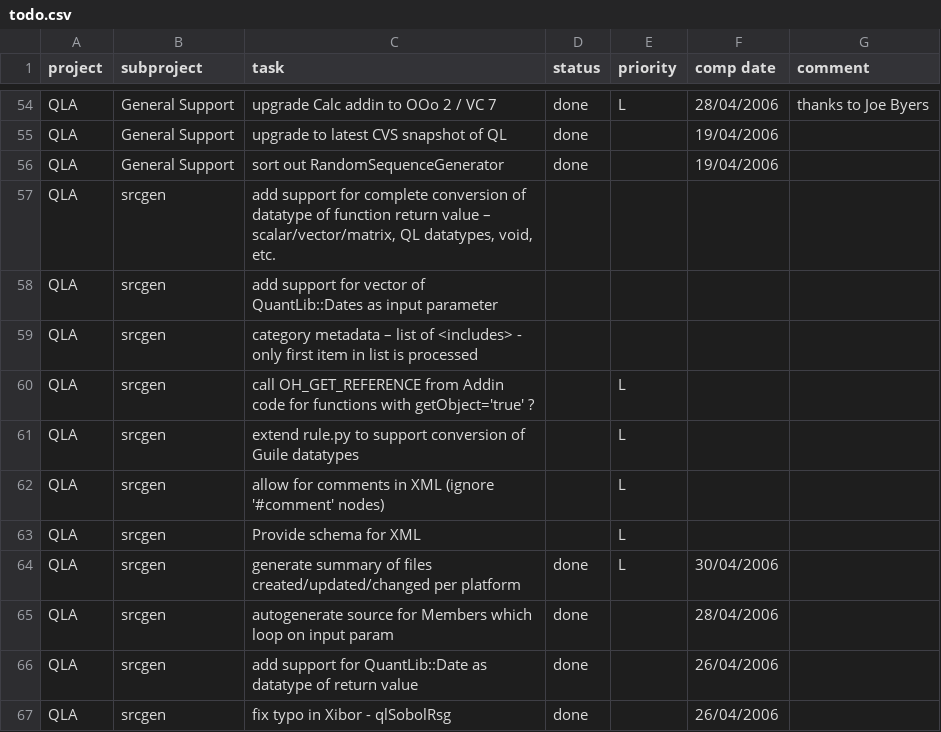
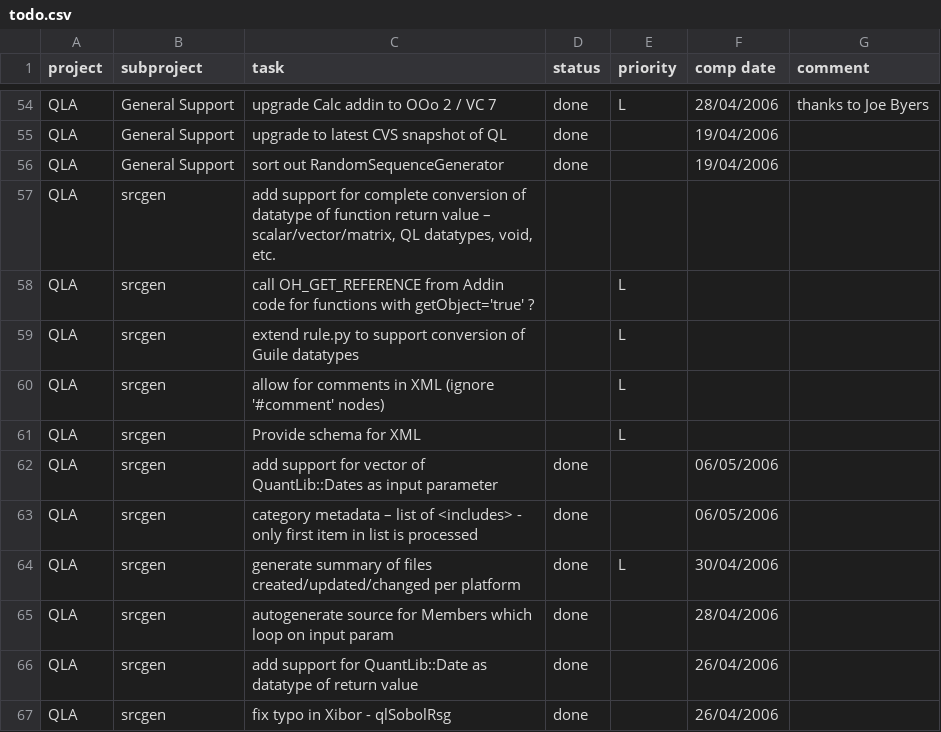
Before and after one commit to pmazzocchi/QuantLibAddin-Old, a CSV file: QuantLibAddin/todo.csv, drawn as a sheet; only a part is shown, gaps mark what is left out.

Commit message:
- support std::vector<QuantLib::Date> as input parameter - restore support for functions returning void - fix bug where category.py only processes 1st item in <#include> list - transfer datatype conversions from qla/*.?pp to autogenerated addin code - show #NA for empty vector of dates (e.g. qlHolidayList() return value)

```diff
--- a/QuantLibAddin/todo.csv
+++ b/QuantLibAddin/todo.csv
@@ -57,4 +57,2 @@
 "QLA","srcgen","add support for complete conversion of datatype of function return value – scalar/vector/matrix, QL datatypes, void, etc.",,,,
-"QLA","srcgen","add support for vector of QuantLib::Dates as input parameter",,,,
-"QLA","srcgen","category metadata – list of <includes> - only first item in list is processed",,,,
 "QLA","srcgen","call OH_GET_REFERENCE from Addin code for functions with getObject='true' ?",,"L",,
@@ -63,2 +61,4 @@
 "QLA","srcgen","Provide schema for XML",,"L",,
+"QLA","srcgen","add support for vector of QuantLib::Dates as input parameter","done",,06/05/2006,
+"QLA","srcgen","category metadata – list of <includes> - only first item in list is processed","done",,06/05/2006,
 "QLA","srcgen","generate summary of files created/updated/changed per platform","done","L",30/04/2006,
```
Also changed, not shown: 41 other files.
